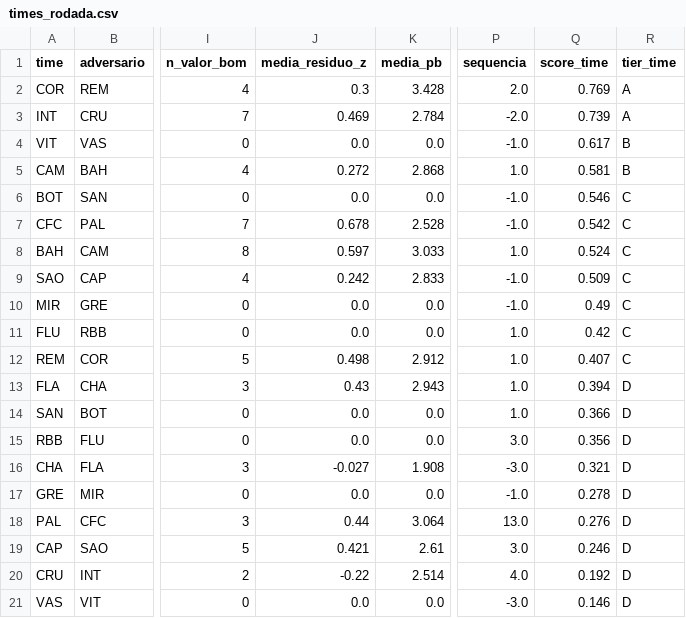
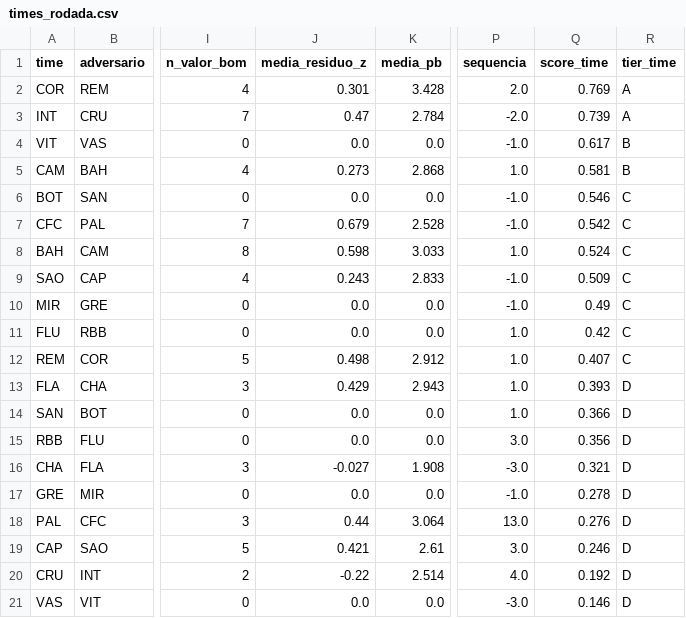
Before and after one commit to FilipeNamorato/extracaoCartola, a CSV file: docs/data/current/times_rodada.csv, drawn as a sheet; only a part is shown, gaps mark what is left out; the diff names each change by its address in the sheet, - before the commit and + after, or states it on an @@ line.

```diff
--- a/docs/data/current/times_rodada.csv
+++ b/docs/data/current/times_rodada.csv
-J2 (media_residuo_z): 0.3
+J2 (media_residuo_z): 0.301
-J3 (media_residuo_z): 0.469
+J3 (media_residuo_z): 0.47
-J5 (media_residuo_z): 0.272
+J5 (media_residuo_z): 0.273
-J7 (media_residuo_z): 0.678
+J7 (media_residuo_z): 0.679
-J8 (media_residuo_z): 0.597
+J8 (media_residuo_z): 0.598
-J9 (media_residuo_z): 0.242
+J9 (media_residuo_z): 0.243
-J13 (media_residuo_z): 0.43
+J13 (media_residuo_z): 0.429
-Q13 (score_time): 0.394
+Q13 (score_time): 0.393
```
Also changed, not shown: docs/data/current/atletas.csv, docs/data/current/log.csv, 10 other files.
